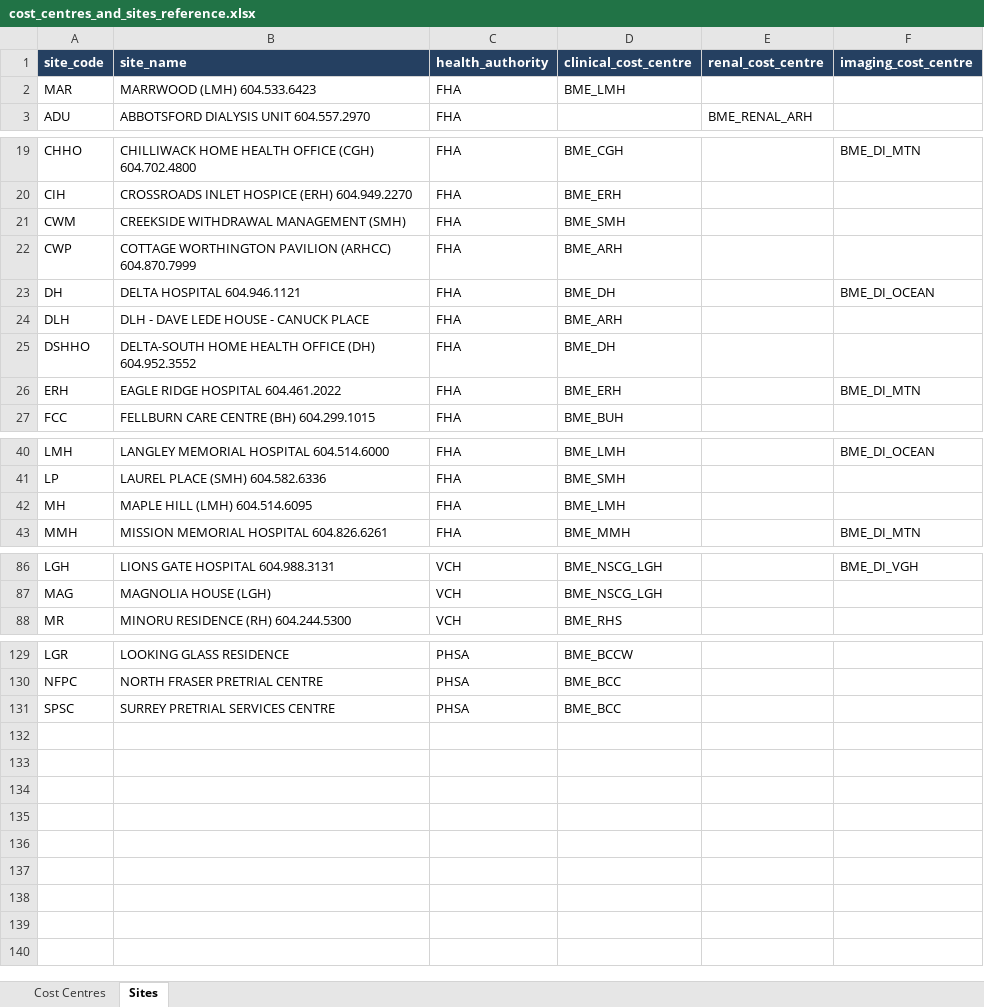
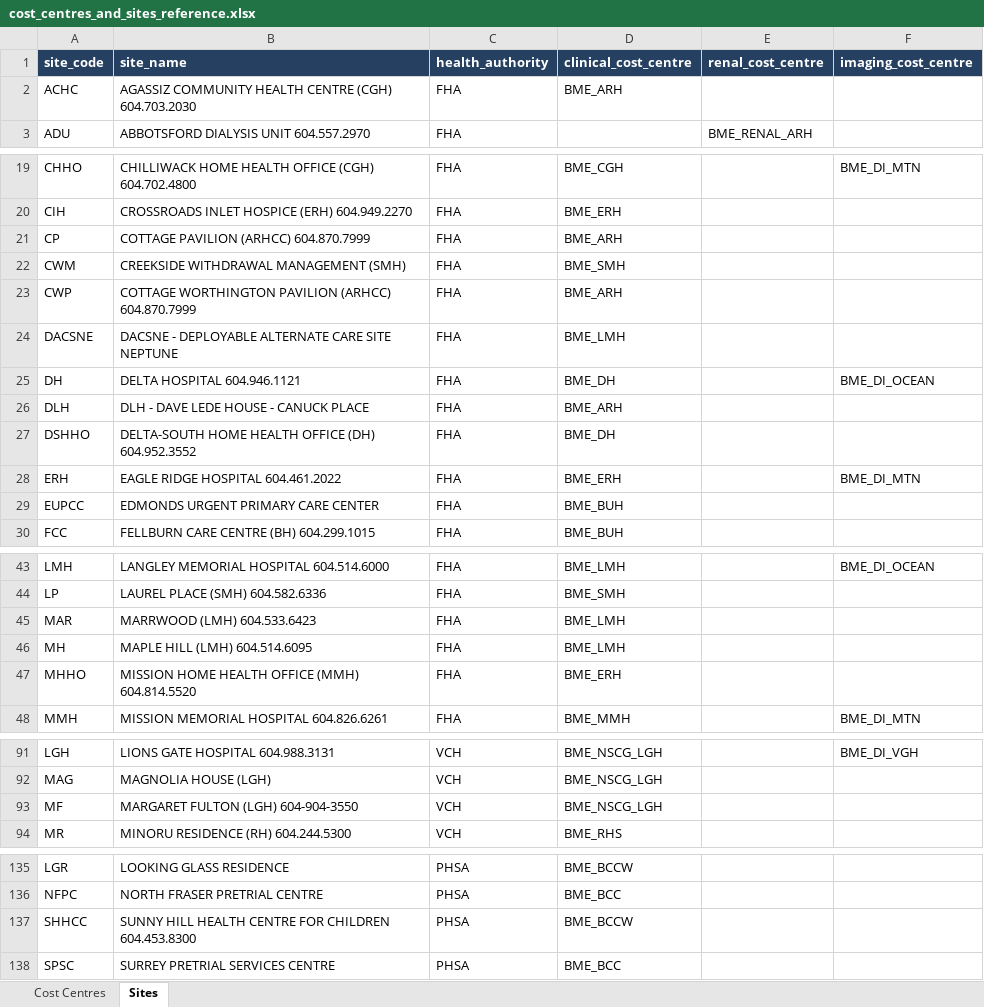
Before and after one commit to jonathanjqchen/biomed-service-delivery-cost-model, an Excel workbook: model_inputs/cost_centres_and_sites/cost_centres_and_sites_reference.xlsx, sheet Sites, drawn as a sheet; only a part is shown, gaps mark what is left out; values as stored, in another font and other column widths than the file's, no borders; the diff covers the shown part only; the diff names each change by its address in the sheet, - before the commit and + after, or states it on an @@ line.

```diff
--- a/model_inputs/cost_centres_and_sites/cost_centres_and_sites_reference.xlsx (sheet Sites)
+++ b/model_inputs/cost_centres_and_sites/cost_centres_and_sites_reference.xlsx (sheet Sites)
+row 2: ACHC | AGASSIZ COMMUNITY HEALTH CENTRE (CGH) 604.703.2030 | FHA | BME_ARH
+row 21: CP | COTTAGE PAVILION (ARHCC) 604.870.7999 | FHA | BME_ARH
+row 24: DACSNE | DACSNE - DEPLOYABLE ALTERNATE CARE SITE NEPTUNE | FHA | BME_LMH
+row 29: EUPCC | EDMONDS URGENT PRIMARY CARE CENTER | FHA | BME_BUH
@@ row 2 moved to row 45: MAR @@
+row 47: MHHO | MISSION HOME HEALTH OFFICE (MMH) 604.814.5520 | FHA | BME_ERH
+row 93: MF | MARGARET FULTON (LGH) 604-904-3550 | VCH | BME_NSCG_LGH
+row 137: SHHCC | SUNNY HILL HEALTH CENTRE FOR CHILDREN 604.453.8300 | PHSA | BME_BCCW
```
Also changed, not shown: 1 edited cell elsewhere in this sheet, model_inputs/budget_report_input.xlsx, model_outputs/budget_report_output.xlsx, 2 other files.
